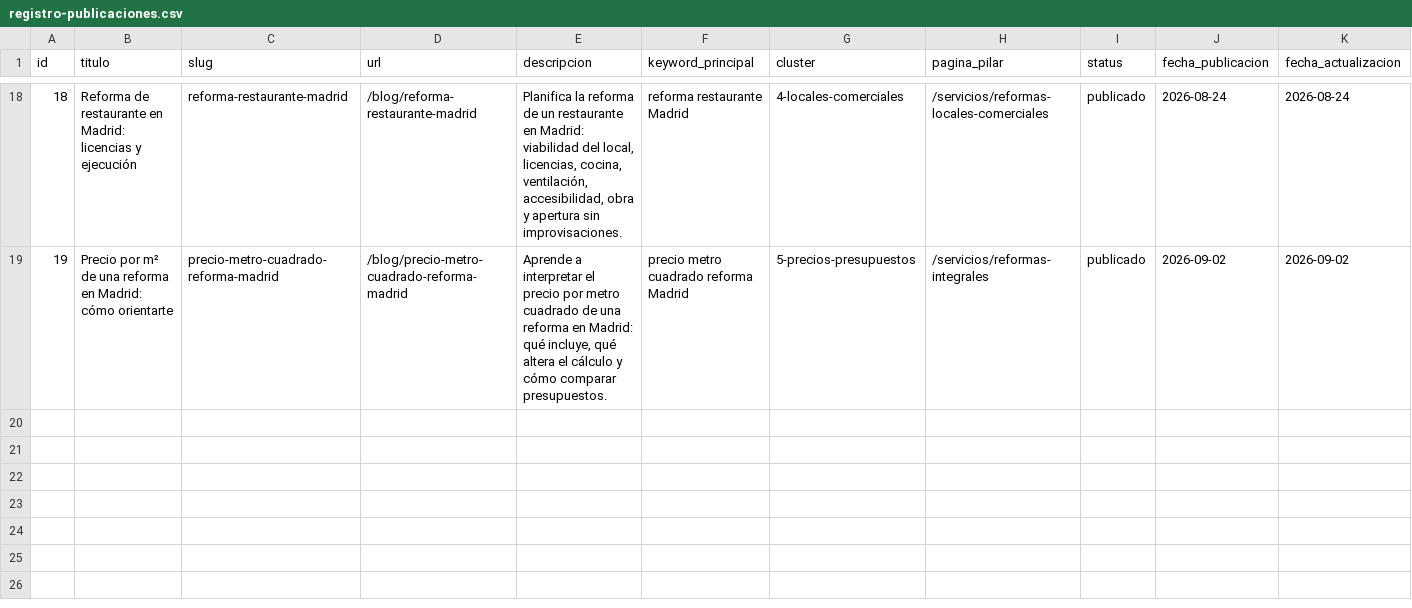
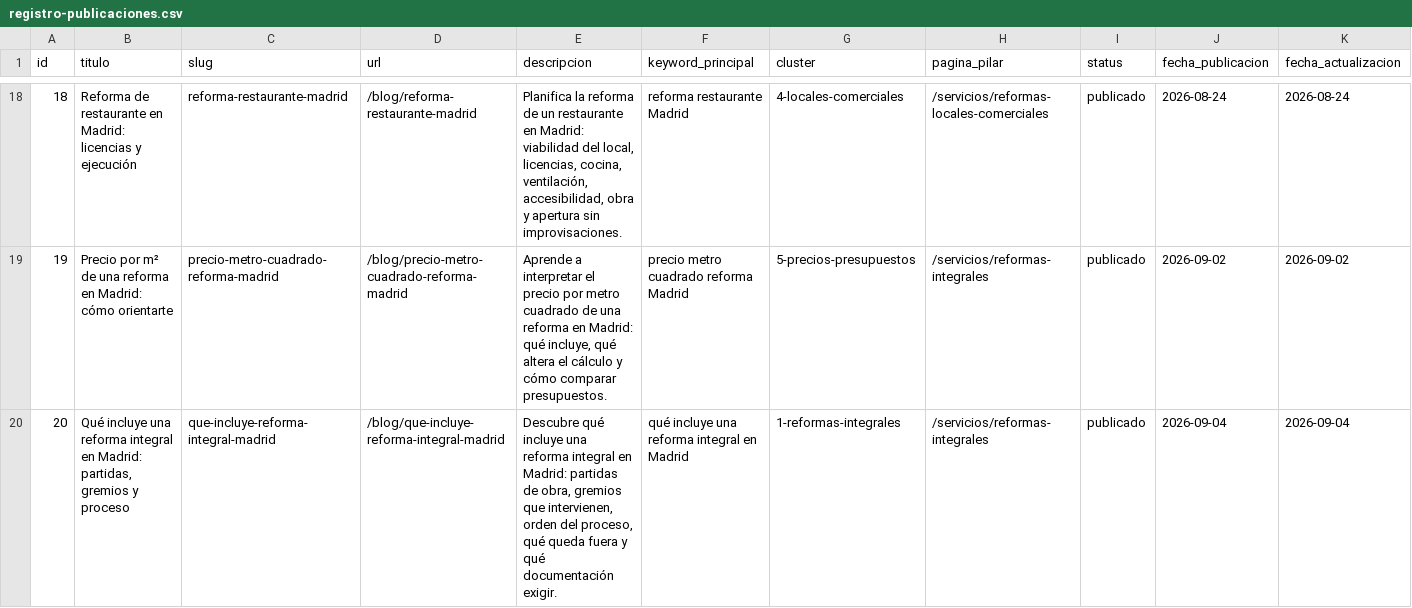
Before and after one commit to DevErickDiCE/thiasa-web, a CSV file: docs/seo/registro-publicaciones.csv, drawn as a sheet; only a part is shown, gaps mark what is left out; rows hold the shown columns only; the diff names each change by its address in the sheet, - before the commit and + after, or states it on an @@ line.

```diff
--- a/docs/seo/registro-publicaciones.csv
+++ b/docs/seo/registro-publicaciones.csv
+row 20: 20 | Qué incluye una reforma integral en Madrid: partidas, gremios y proceso | que-incluye-reforma-integral-madrid | /blog/que-incluye-reforma-integral-madrid | Descubre qué incluye una reforma integral en Madrid: partidas de obra, gremios que intervienen, orden del proceso, qué queda fuera y qué documentación exigir. | qué incluye una reforma integral en Madrid | 1-reformas-integrales | /servicios/reformas-integrales | publicado | 2026-09-04 | 2026-09-04
```
Also changed, not shown: docs/seo/calendario-publicaciones.csv, 1 other file.
